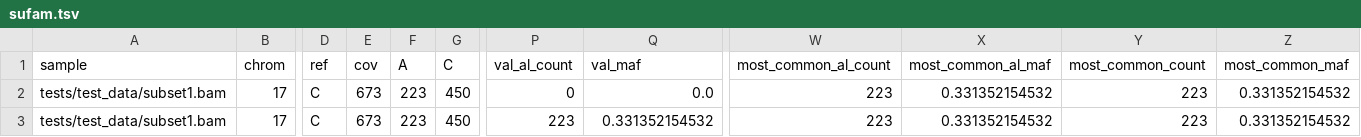
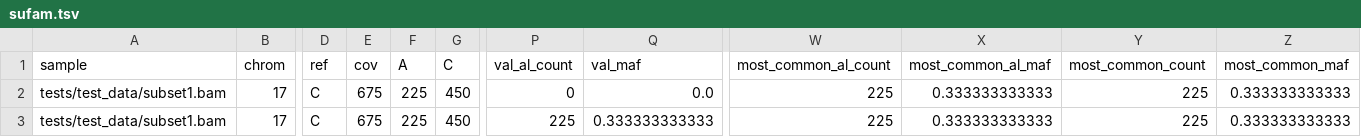
Before and after one commit to inodb/sufam, a TSV file: example/sufam.tsv, drawn as a sheet; only a part is shown, gaps mark what is left out; the diff names each change by its address in the sheet, - before the commit and + after, or states it on an @@ line.

```diff
--- a/example/sufam.tsv
+++ b/example/sufam.tsv
-E2:E3 (cov): 673
+E2:E3 (cov): 675
-F2:F3 (A): 223
+F2:F3 (A): 225
-W2:W3 (most_common_al_count): 223
+W2:W3 (most_common_al_count): 225
-X2:X3 (most_common_al_maf): 0.331352154532
+X2:X3 (most_common_al_maf): 0.333333333333
-Y2:Y3 (most_common_count): 223
+Y2:Y3 (most_common_count): 225
-Z2:Z3 (most_common_maf): 0.331352154532
+Z2:Z3 (most_common_maf): 0.333333333333
-P3 (val_al_count): 223
+P3 (val_al_count): 225
-Q3 (val_maf): 0.331352154532
+Q3 (val_maf): 0.333333333333
```
Also changed, not shown: 6 other files.
